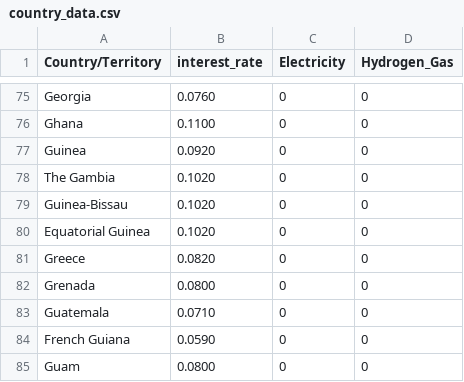
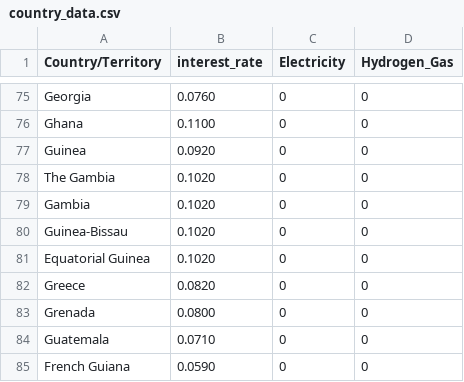
Before and after one commit to ulicious/hermes, a CSV file: data/country_data.csv, drawn as a sheet; only a part is shown, gaps mark what is left out; the shorter side is filled out with more unchanged rows.

Commit message:
Update

```diff
--- a/data/country_data.csv
+++ b/data/country_data.csv
@@ -78,2 +78,3 @@ Guinea,0.0920,0,0
 The Gambia,0.1020,0,0
+Gambia,0.1020,0,0
 Guinea-Bissau,0.1020,0,0
```
